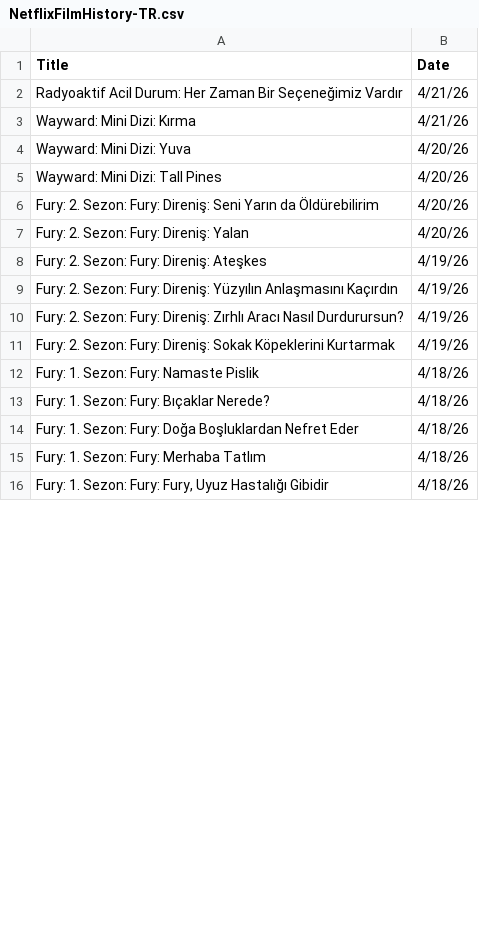
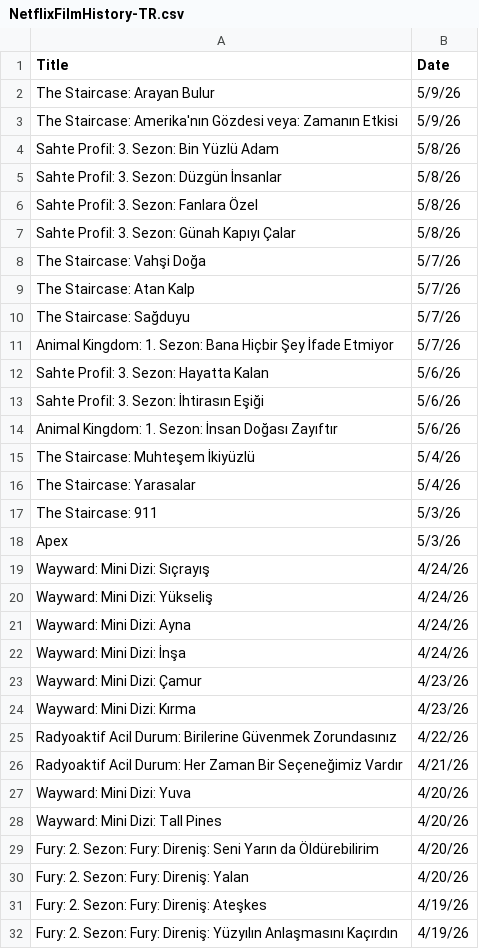
Before and after one commit to VedatBiner/flutter-codes, a CSV file: netflix_watchlist_v2_app/assets/database/NetflixFilmHistory-TR.csv, drawn as a sheet; only a part is shown; the shorter side is filled out with more unchanged rows; the diff covers the shown part only.

```diff
--- a/netflix_watchlist_v2_app/assets/database/NetflixFilmHistory-TR.csv
+++ b/netflix_watchlist_v2_app/assets/database/NetflixFilmHistory-TR.csv
@@ -1,4 +1,27 @@
 Title,Date
+"The Staircase: Arayan Bulur","5/9/26"
+"The Staircase: Amerika'nın Gözdesi veya: Zamanın Etkisi","5/9/26"
+"Sahte Profil: 3. Sezon: Bin Yüzlü Adam","5/8/26"
+"Sahte Profil: 3. Sezon: Düzgün İnsanlar","5/8/26"
+"Sahte Profil: 3. Sezon: Fanlara Özel","5/8/26"
+"Sahte Profil: 3. Sezon: Günah Kapıyı Çalar","5/8/26"
+"The Staircase: Vahşi Doğa","5/7/26"
+"The Staircase: Atan Kalp","5/7/26"
+"The Staircase: Sağduyu","5/7/26"
+"Animal Kingdom: 1. Sezon: Bana Hiçbir Şey İfade Etmiyor","5/7/26"
+"Sahte Profil: 3. Sezon: Hayatta Kalan","5/6/26"
+"Sahte Profil: 3. Sezon: İhtirasın Eşiği","5/6/26"
+"Animal Kingdom: 1. Sezon: İnsan Doğası Zayıftır","5/6/26"
+"The Staircase: Muhteşem İkiyüzlü","5/4/26"
+"The Staircase: Yarasalar","5/4/26"
+"The Staircase: 911","5/3/26"
+"Apex","5/3/26"
+"Wayward: Mini Dizi: Sıçrayış","4/24/26"
+"Wayward: Mini Dizi: Yükseliş","4/24/26"
+"Wayward: Mini Dizi: Ayna","4/24/26"
+"Wayward: Mini Dizi: İnşa","4/24/26"
+"Wayward: Mini Dizi: Çamur","4/23/26"
+"Wayward: Mini Dizi: Kırma","4/23/26"
+"Radyoaktif Acil Durum: Birilerine Güvenmek Zorundasınız","4/22/26"
 "Radyoaktif Acil Durum: Her Zaman Bir Seçeneğimiz Vardır","4/21/26"
-"Wayward: Mini Dizi: Kırma","4/21/26"
 "Wayward: Mini Dizi: Yuva","4/20/26"
```
Also changed, not shown: 2 removed rows elsewhere in this file, netflix_watchlist_v2_app/assets/database/NetflixFilmHistory-ENG.csv.
